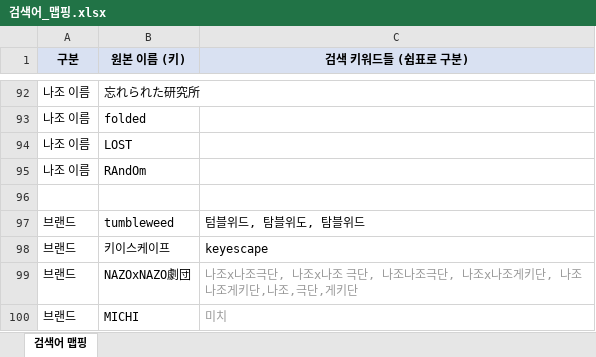
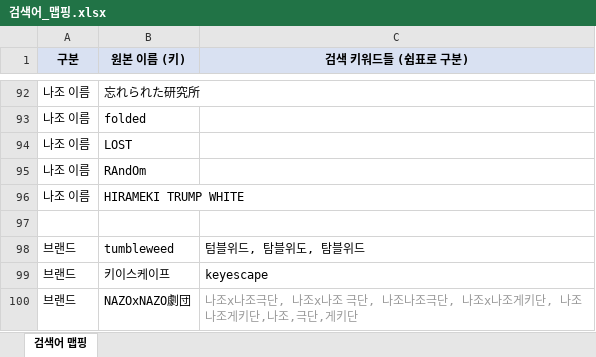
Before and after one commit to delve6127/Nazoblog, an Excel workbook: 검색어_맵핑.xlsx, sheet 검색어 맵핑, drawn as a sheet; only a part is shown, gaps mark what is left out; the shorter side is filled out with more unchanged rows; values as stored, in another font and other column widths than the file's, no borders; the diff names each change by its address in the sheet, - before the commit and + after, or states it on an @@ line.

```diff
--- a/검색어_맵핑.xlsx (sheet 검색어 맵핑)
+++ b/검색어_맵핑.xlsx (sheet 검색어 맵핑)
+row 96: 나조 이름 | HIRAMEKI TRUMP WHITE
```
Also changed, not shown: 1 other file.
